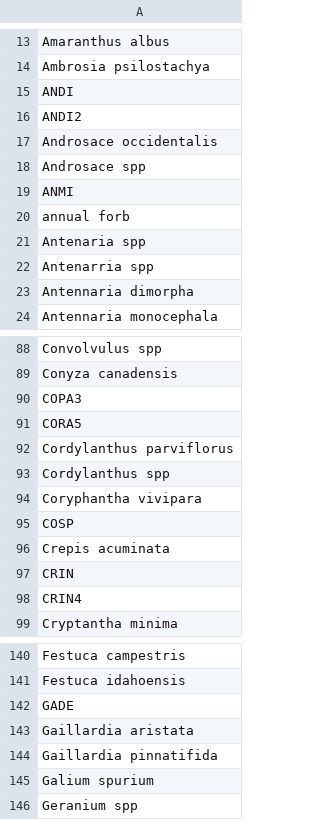
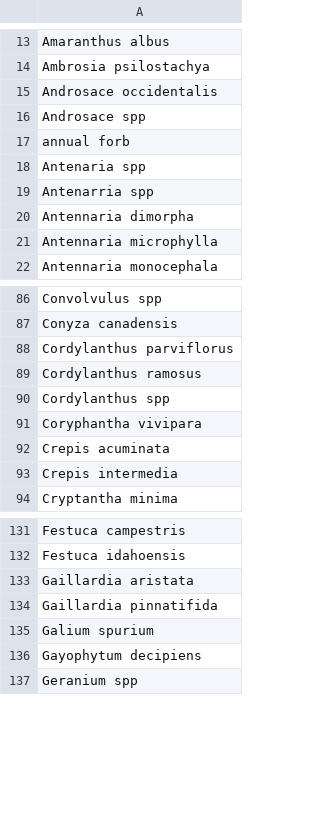
Before and after one commit to pbadler/bromecast-data, a CSV file: satellites/deriveddata/species_list_clean.csv, drawn as a sheet; only a part is shown, gaps mark what is left out; the diff covers the shown part only.

```diff
--- a/satellites/deriveddata/species_list_clean.csv
+++ b/satellites/deriveddata/species_list_clean.csv
@@ -14,7 +14,4 @@
 "Ambrosia psilostachya"
-"ANDI"
-"ANDI2"
 "Androsace occidentalis"
 "Androsace spp"
-"ANMI"
 "annual forb"
@@ -23,2 +20,3 @@
 "Antennaria dimorpha"
+"Antennaria microphylla"
 "Antennaria monocephala"
@@ -89,11 +87,8 @@
 "Conyza canadensis"
-"COPA3"
-"CORA5"
 "Cordylanthus parviflorus"
+"Cordylanthus ramosus"
 "Cordylanthus spp"
 "Coryphantha vivipara"
-"COSP"
 "Crepis acuminata"
-"CRIN"
-"CRIN4"
+"Crepis intermedia"
 "Cryptantha minima"
@@ -141,3 +132,2 @@
 "Festuca idahoensis"
-"GADE"
 "Gaillardia aristata"
@@ -145,2 +135,3 @@
 "Galium spurium"
+"Gayophytum decipiens"
 "Geranium spp"
```
Also changed, not shown: 4 added rows, 17 removed rows and 2 edited cells elsewhere in this file, satellites/deriveddata/species2functionalgroups.csv, satellites/deriveddata/species_list_updates.csv, 2 other files.
